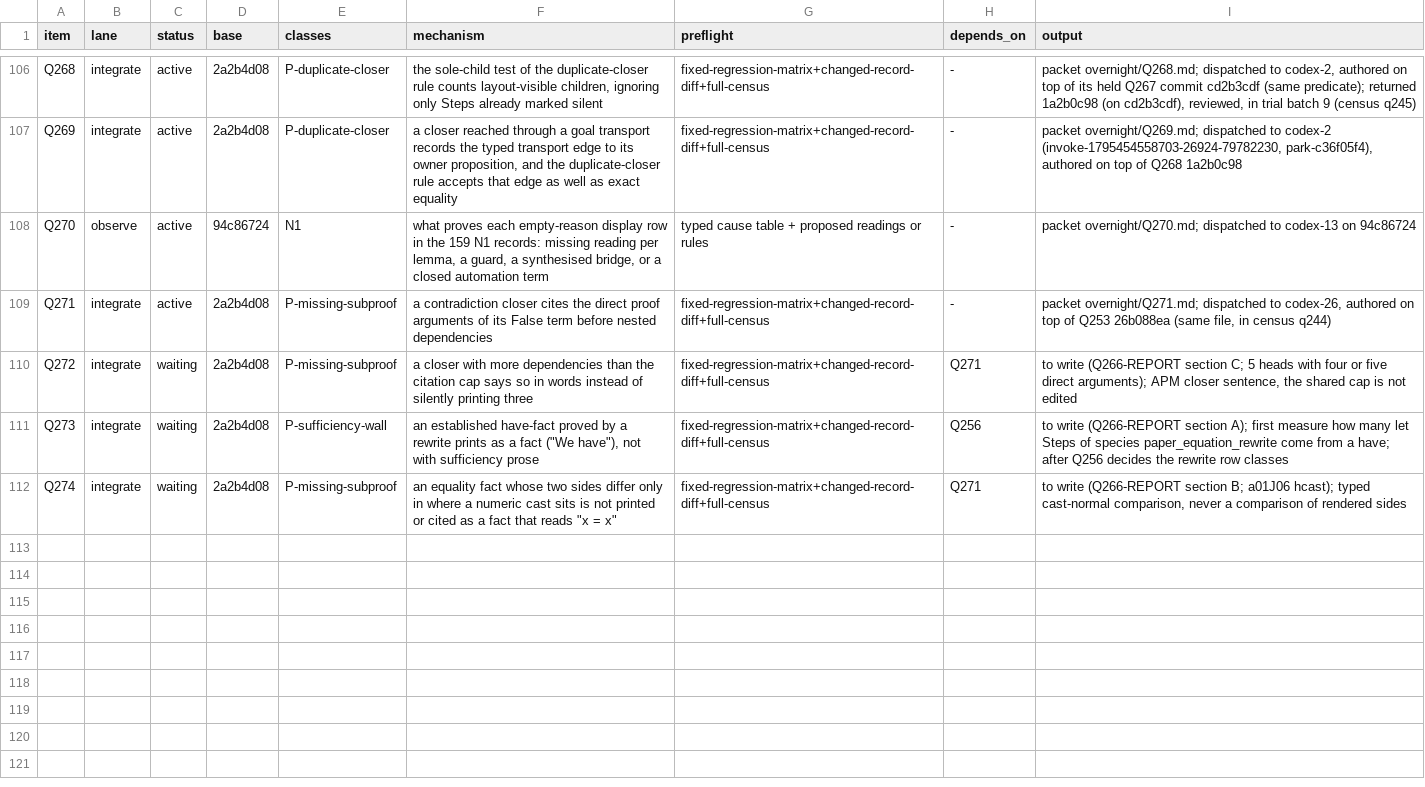
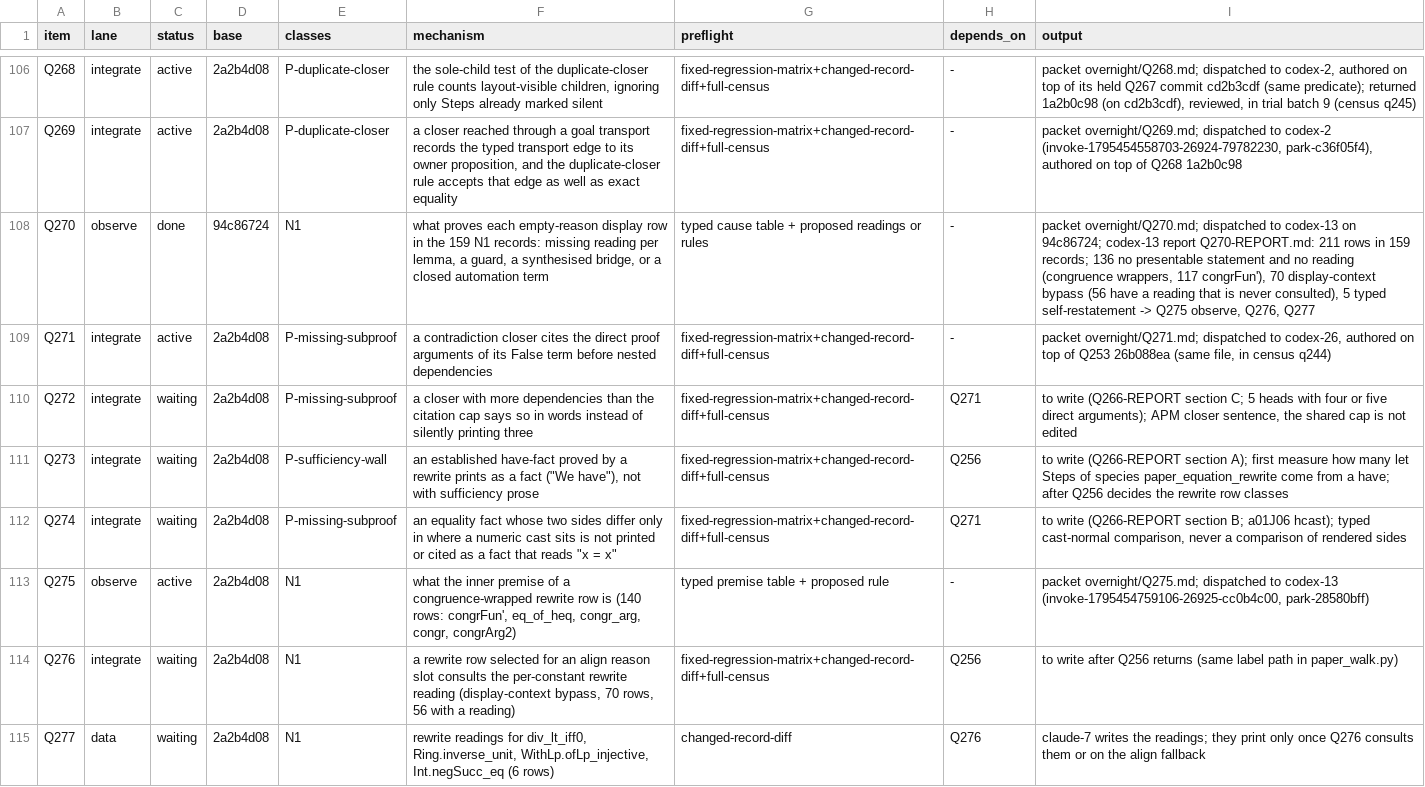
Before and after one commit to tothedarktowercame/futon4, a TSV file: holes/labs/E-paperprinter-cleanup/endgame/dispatch.tsv, drawn as a sheet; only a part is shown, gaps mark what is left out.

```diff
--- a/holes/labs/E-paperprinter-cleanup/endgame/dispatch.tsv
+++ b/holes/labs/E-paperprinter-cleanup/endgame/dispatch.tsv
@@ -107,3 +107,3 @@ Q268	integrate	active	2a2b4d08	P-duplicate-closer	the sole-child test of the dup
 Q269	integrate	active	2a2b4d08	P-duplicate-closer	a closer reached through a goal transport records the typed transport edge to its owner proposition, and the duplicate-closer rule accepts that edge as well as exact equality	fixed-regression-matrix+changed-record-diff+full-census	-	packet overnight/Q269.md; dispatched to codex-2 (invoke-1795454558703-26924-79782230, park-c36f05f4), authored on top of Q268 1a2b0c98
-Q270	observe	active	94c86724	N1	what proves each empty-reason display row in the 159 N1 records: missing reading per lemma, a guard, a synthesised bridge, or a closed automation term	typed cause table + proposed readings or rules	-	packet overnight/Q270.md; dispatched to codex-13 on 94c86724
+Q270	observe	done	94c86724	N1	what proves each empty-reason display row in the 159 N1 records: missing reading per lemma, a guard, a synthesised bridge, or a closed automation term	typed cause table + proposed readings or rules	-	packet overnight/Q270.md; dispatched to codex-13 on 94c86724; codex-13 report Q270-REPORT.md: 211 rows in 159 records; 136 no presentable statement and no reading (congruence wrappers, 117 congrFun'), 70 display-context bypass (56 have a reading that is never consulted), 5 typed self-restatement -> Q275 observe, Q276, Q277
 Q271	integrate	active	2a2b4d08	P-missing-subproof	a contradiction closer cites the direct proof arguments of its False term before nested dependencies	fixed-regression-matrix+changed-record-diff+full-census	-	packet overnight/Q271.md; dispatched to codex-26, authored on top of Q253 26b088ea (same file, in census q244)
@@ -112 +112,4 @@ Q273	integrate	waiting	2a2b4d08	P-sufficiency-wall	an established have-fact prov
 Q274	integrate	waiting	2a2b4d08	P-missing-subproof	an equality fact whose two sides differ only in where a numeric cast sits is not printed or cited as a fact that reads "x = x"	fixed-regression-matrix+changed-record-diff+full-census	Q271	to write (Q266-REPORT section B; a01J06 hcast); typed cast-normal comparison, never a comparison of rendered sides
+Q275	observe	active	2a2b4d08	N1	what the inner premise of a congruence-wrapped rewrite row is (140 rows: congrFun', eq_of_heq, congr_arg, congr, congrArg2)	typed premise table + proposed rule	-	packet overnight/Q275.md; dispatched to codex-13 (invoke-1795454759106-26925-cc0b4c00, park-28580bff)
+Q276	integrate	waiting	2a2b4d08	N1	a rewrite row selected for an align reason slot consults the per-constant rewrite reading (display-context bypass, 70 rows, 56 with a reading)	fixed-regression-matrix+changed-record-diff+full-census	Q256	to write after Q256 returns (same label path in paper_walk.py)
+Q277	data	waiting	2a2b4d08	N1	rewrite readings for div_lt_iff0, Ring.inverse_unit, WithLp.ofLp_injective, Int.negSucc_eq (6 rows)	changed-record-diff	Q276	claude-7 writes the readings; they print only once Q276 consults them or on the align fallback
```
